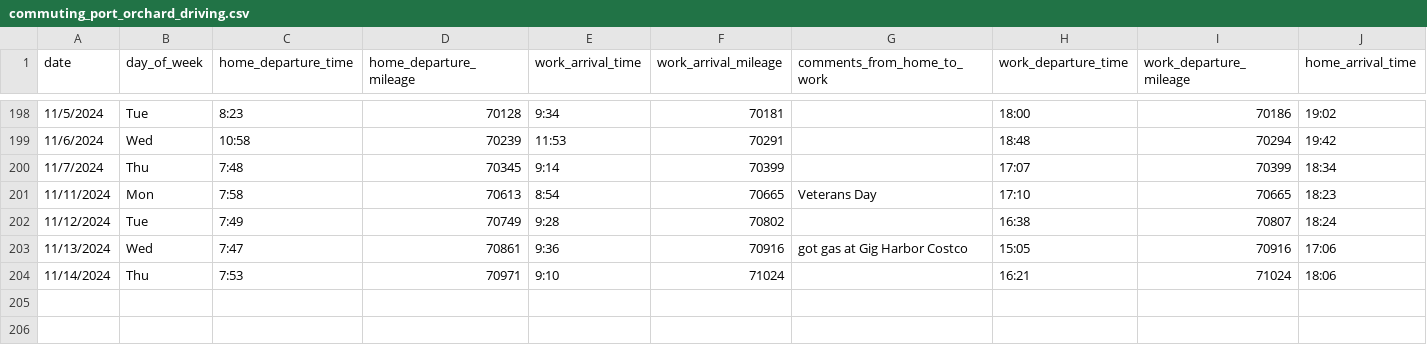
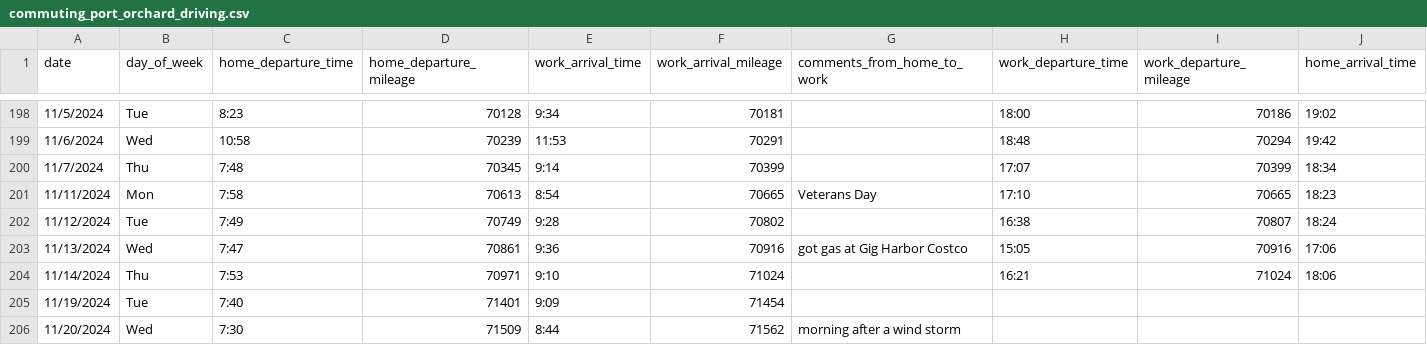
Before and after one commit to jahearn3/commuting, a CSV file: commuting_port_orchard_driving.csv, drawn as a sheet; only a part is shown, gaps mark what is left out; rows hold the shown columns only; the diff names each change by its address in the sheet, - before the commit and + after, or states it on an @@ line.

```diff
--- a/commuting_port_orchard_driving.csv
+++ b/commuting_port_orchard_driving.csv
+row 205: 11/19/2024 | Tue | 7:40 | 71401 | 9:09 | 71454
+row 206: 11/20/2024 | Wed | 7:30 | 71509 | 8:44 | 71562 | morning after a wind storm
```
Also changed, not shown: 14 other files.
